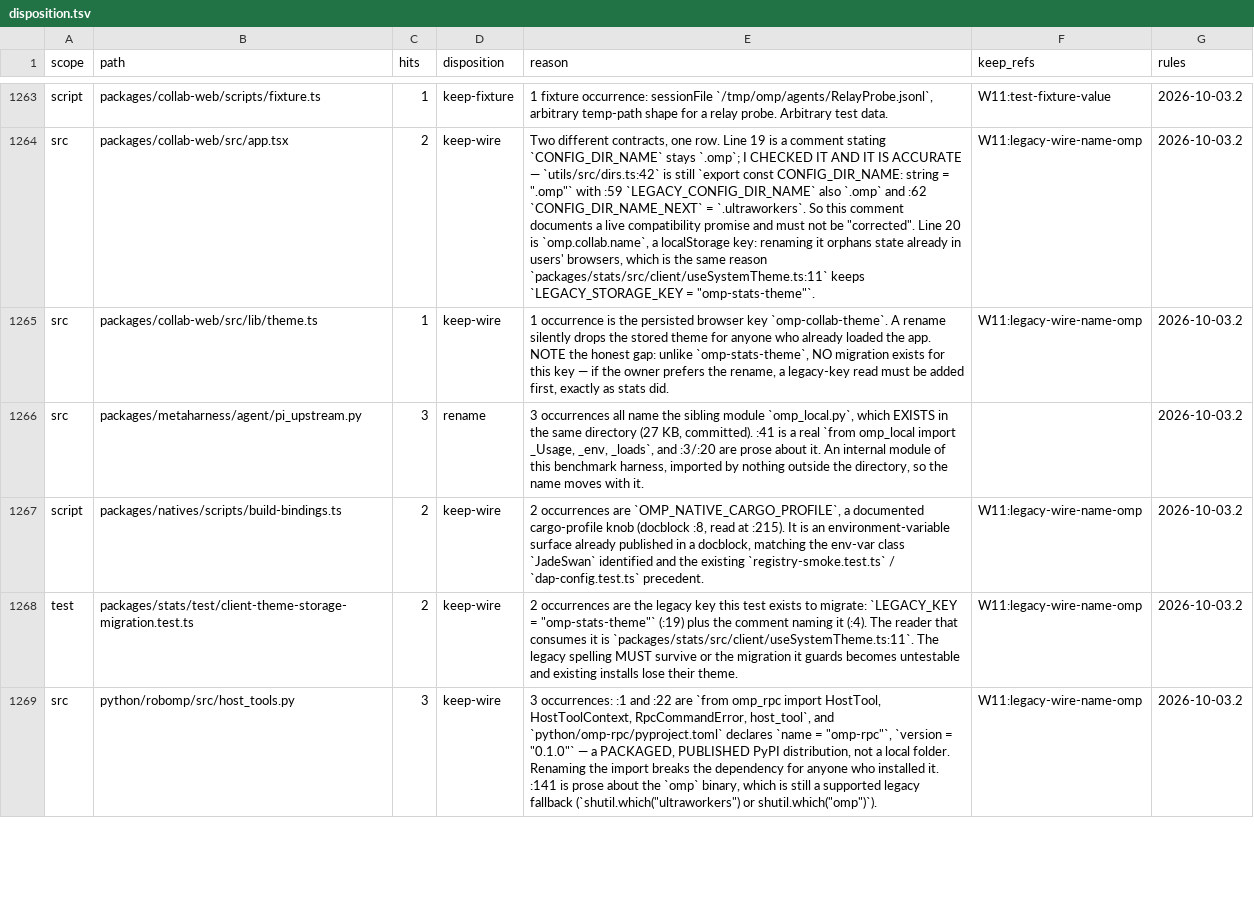
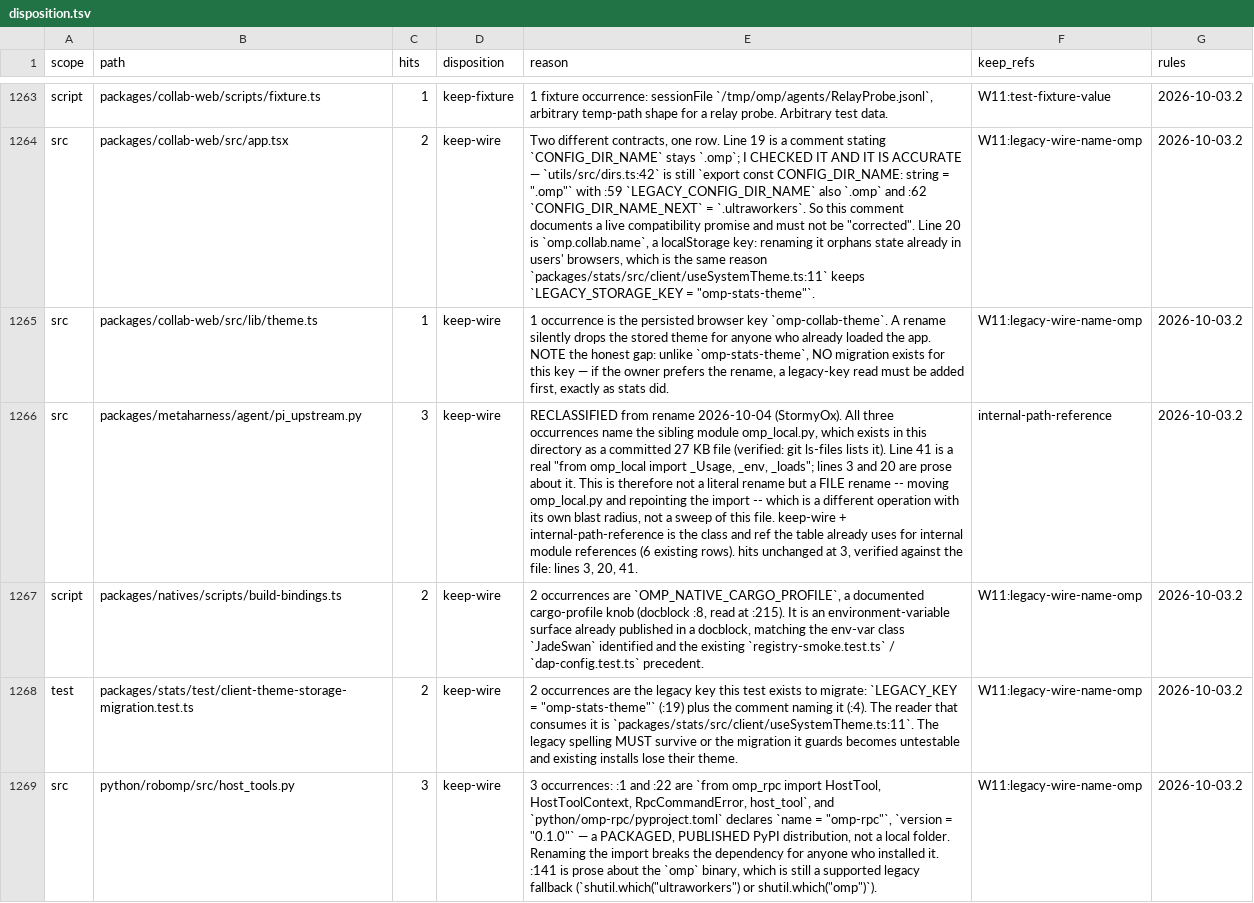
Before and after one commit to ultrabuilders/ultraworkers, a TSV file: scripts/rename/disposition.tsv, drawn as a sheet; only a part is shown, gaps mark what is left out; the diff names each change by its address in the sheet, - before the commit and + after, or states it on an @@ line.

Commit message:
fix(rename): pi_upstream.py names a module that exists, so this is a file rename
All three occurrences name the sibling module omp_local.py, which is present in
this directory as a committed 27 KB file. Line 41 is a real
"from omp_local import _Usage, _env, _loads"; lines 3 and 20 are prose about it.

That makes this a FILE rename -- move omp_local.py, repoint the import -- not a
sweep of literals in this file, and the two have different blast radii. Recorded
as keep-wire with the internal-path-reference ref the table already uses for
internal module references (6 existing rows). hits unchanged at 3, verified
against the file at lines 3, 20, 41.

```diff
--- a/scripts/rename/disposition.tsv
+++ b/scripts/rename/disposition.tsv
-D1266 (disposition): rename
+D1266 (disposition): keep-wire
-E1266 (reason): 3 occurrences all name the sibling module `omp_local.py`, which EXISTS in the same directory (27 KB, committed). :41 is a real `from omp_local import _Usage, _env, _loads`, and :3/:20 are prose about it. An internal module of this benchmark harness, imported by nothing outside the directory, so the name moves with it.
+E1266 (reason): RECLASSIFIED from rename 2026-10-04 (StormyOx). All three occurrences name the sibling module omp_local.py, which exists in this directory as a committed 27 KB file (verified: git ls-files lists it). Line 41 is a real "from omp_local import _Usage, _env, _loads"; lines 3 and 20 are prose about it. This is therefore not a literal rename but a FILE rename -- moving omp_local.py and repointing the import -- which is a different operation with its own blast radius, not a sweep of this file. keep-wire + internal-path-reference is the class and ref the table already uses for internal module references (6 existing rows). hits unchanged at 3, verified against the file: lines 3, 20, 41.
-F1266 (keep_refs): (empty)
+F1266 (keep_refs): internal-path-reference
```
